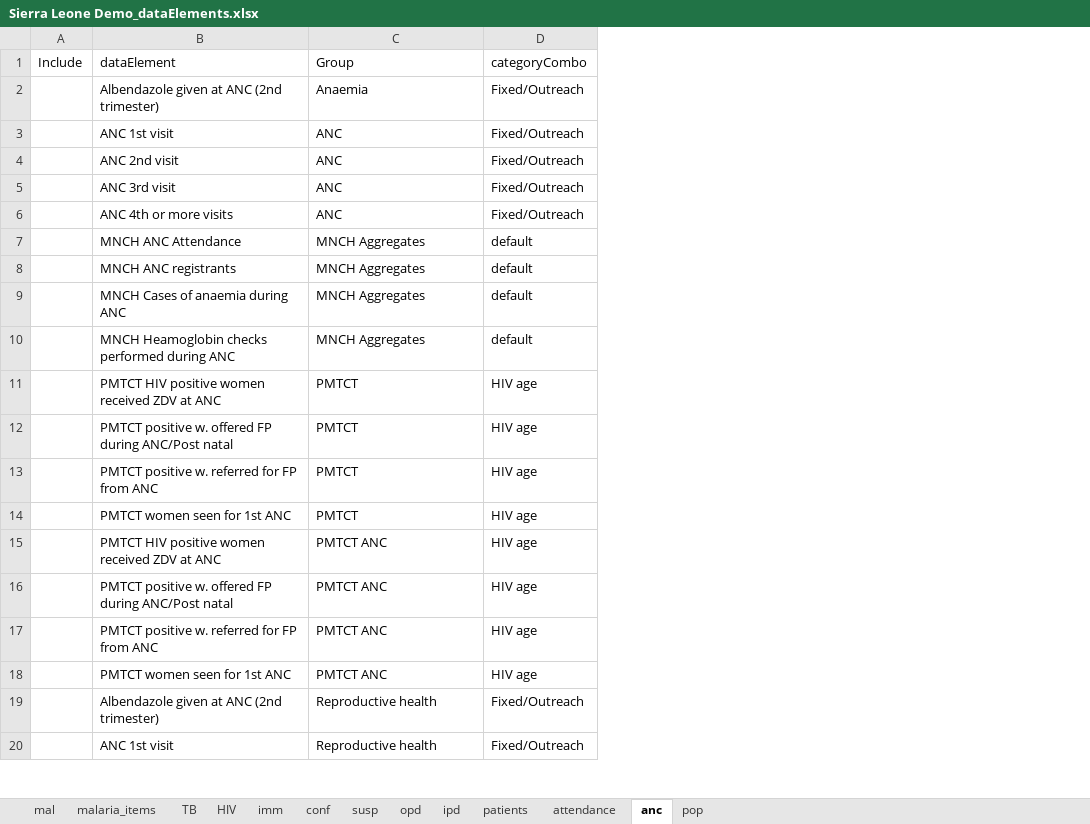
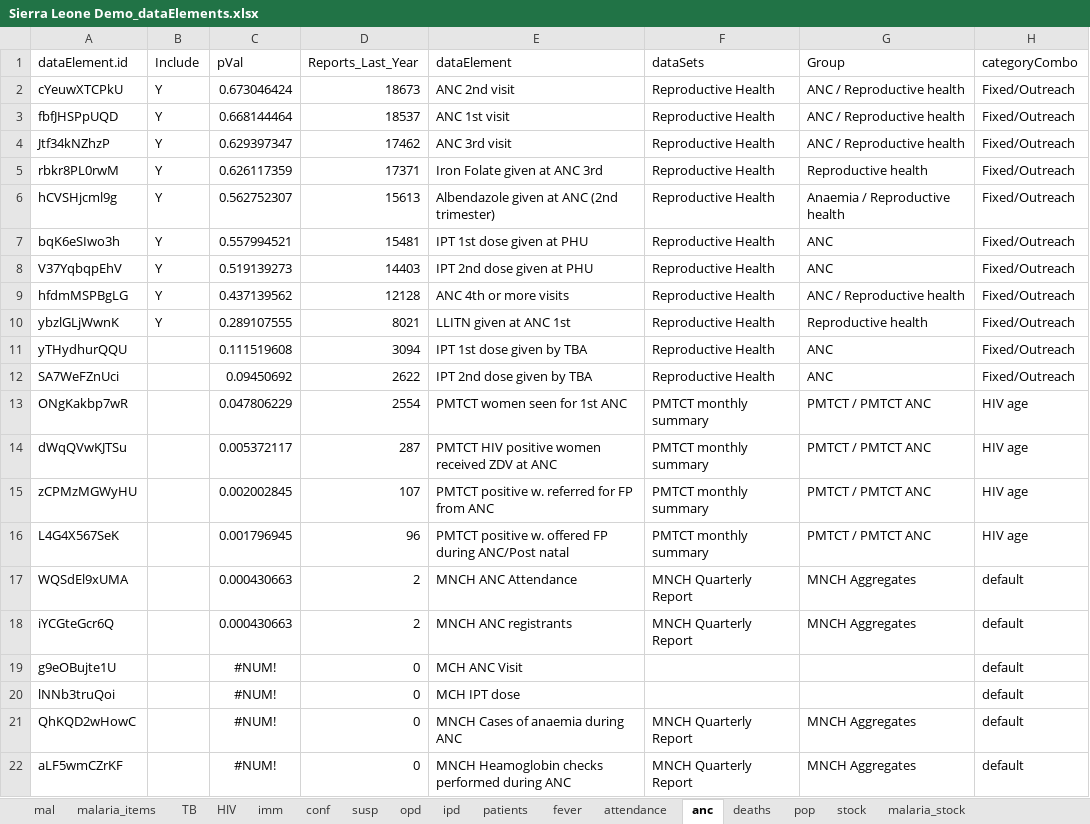
Before and after one commit to jpainter/Surv_Assessment, an Excel workbook: Sierra Leone Demo/Sierra Leone Demo_dataElements.xlsx, sheet anc, drawn as a sheet; only a part is shown; values as stored, in another font and other column widths than the file's, no borders; removed rows and columns are numbered as before the commit, all else as after; the diff covers the shown part only; the diff names each change by its address in the sheet, - before the commit and + after, or states it on an @@ line.

```diff
--- a/Sierra Leone Demo/Sierra Leone Demo_dataElements.xlsx (sheet anc)
+++ b/Sierra Leone Demo/Sierra Leone Demo_dataElements.xlsx (sheet anc)
+sheet tab: fever
+sheet tab: deaths
+sheet tab: stock
+sheet tab: malaria_stock
+column A (dataElement.id), rows 6-8: hCVSHjcml9g | bqK6eSIwo3h | V37YqbqpEhV; rows 11-12: yTHydhurQQU | SA7WeFZnUci; rows 17-18: WQSdEl9xUMA | iYCGteGcr6Q; rows 21-22: QhKQD2wHowC | aLF5wmCZrKF
+column C (pVal), rows 6-8: 0.562752307 | 0.557994521 | 0.519139273; rows 11-12: 0.111519608 | 0.09450692; rows 17-18: 0.000430663 | 0.000430663; rows 21-22: #NUM! | #NUM!
+column D (Reports_Last_Year), rows 6-8: 15613 | 15481 | 14403; rows 11-12: 3094 | 2622; rows 17-18: 2 | 2; rows 21-22: 0 | 0
+column F (dataSets), rows 6-8: all Reproductive Health; rows 11-12: Reproductive Health | Reproductive Health; rows 17-18: MNCH Quarterly Report | MNCH Quarterly Report; rows 21-22: MNCH Quarterly Report | MNCH Quarterly Report
+row 2: cYeuwXTCPkU | Y | 0.673046424 | 18673 | ANC 2nd visit | Reproductive Health | ANC / Reproductive health | Fixed/Outreach
+row 3: fbfJHSPpUQD | Y | 0.668144464 | 18537 | ANC 1st visit | Reproductive Health | ANC / Reproductive health | Fixed/Outreach
+row 4: Jtf34kNZhzP | Y | 0.629397347 | 17462 | ANC 3rd visit | Reproductive Health | ANC / Reproductive health | Fixed/Outreach
+row 5: rbkr8PL0rwM | Y | 0.626117359 | 17371 | Iron Folate given at ANC 3rd | Reproductive Health | Reproductive health | Fixed/Outreach
-B6:B8 (Include): (empty)
+B6:B8 (Include): Y
-G6 (Group): Anaemia
+G6 (Group): Anaemia / Reproductive health
-E7 (dataElement): ANC 1st visit
+E7 (dataElement): IPT 1st dose given at PHU
-E8 (dataElement): ANC 2nd visit
+E8 (dataElement): IPT 2nd dose given at PHU
+row 9: hfdmMSPBgLG | Y | 0.437139562 | 12128 | ANC 4th or more visits | Reproductive Health | ANC / Reproductive health | Fixed/Outreach
+row 10: ybzlGLjWwnK | Y | 0.289107555 | 8021 | LLITN given at ANC 1st | Reproductive Health | Reproductive health | Fixed/Outreach
-E11 (dataElement): ANC 3rd visit
+E11 (dataElement): IPT 1st dose given by TBA
-E12 (dataElement): ANC 4th or more visits
+E12 (dataElement): IPT 2nd dose given by TBA
+row 13: ONgKakbp7wR |  | 0.047806229 | 2554 | PMTCT women seen for 1st ANC | PMTCT monthly summary | PMTCT / PMTCT ANC | HIV age
+row 14: dWqQVwKJTSu |  | 0.005372117 | 287 | PMTCT HIV positive women received ZDV at ANC | PMTCT monthly summary | PMTCT / PMTCT ANC | HIV age
+row 15: zCPMzMGWyHU |  | 0.002002845 | 107 | PMTCT positive w. referred for FP from ANC | PMTCT monthly summary | PMTCT / PMTCT ANC | HIV age
+row 16: L4G4X567SeK |  | 0.001796945 | 96 | PMTCT positive w. offered FP during ANC/Post natal | PMTCT monthly summary | PMTCT / PMTCT ANC | HIV age
@@ row 26 moved to row 19: g9eOBujte1U @@
+row 20: lNNb3truQoi |  | #NUM! | 0 | MCH IPT dose |  |  | default
-row 11:  | PMTCT HIV positive women received ZDV at ANC | PMTCT | HIV age
-row 12:  | PMTCT positive w. offered FP during ANC/Post natal | PMTCT | HIV age
-row 13:  | PMTCT positive w. referred for FP from ANC | PMTCT | HIV age
-row 14:  | PMTCT women seen for 1st ANC | PMTCT | HIV age
-row 15:  | PMTCT HIV positive women received ZDV at ANC | PMTCT ANC | HIV age
-row 16:  | PMTCT positive w. offered FP during ANC/Post natal | PMTCT ANC | HIV age
-row 17:  | PMTCT positive w. referred for FP from ANC | PMTCT ANC | HIV age
-row 18:  | PMTCT women seen for 1st ANC | PMTCT ANC | HIV age
-row 19:  | Albendazole given at ANC (2nd trimester) | Reproductive health | Fixed/Outreach
-row 20:  | ANC 1st visit | Reproductive health | Fixed/Outreach
```
Also changed, not shown: 5 removed rows elsewhere in this sheet, sheet malaria_items, sheet mal, sheet HIV, sheet TB, sheet imm, sheet pop, 6 more sheets, 10 other files.
